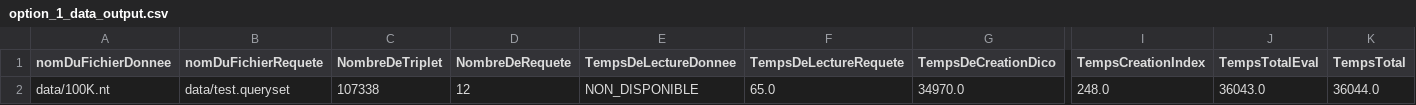
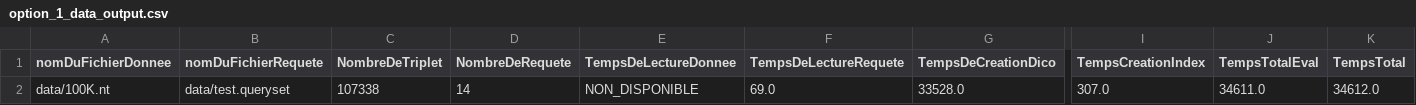
Before and after one commit to qingygggmlr6l/Beaugett, a CSV file: qengine-master/output/option_1_data_output.csv, drawn as a sheet; only a part is shown, gaps mark what is left out; the diff names each change by its address in the sheet, - before the commit and + after, or states it on an @@ line.

```diff
--- a/qengine-master/output/option_1_data_output.csv
+++ b/qengine-master/output/option_1_data_output.csv
-D2 (NombreDeRequete): 12
+D2 (NombreDeRequete): 14
-F2 (TempsDeLectureRequete): 65.0
+F2 (TempsDeLectureRequete): 69.0
-G2 (TempsDeCreationDico): 34970.0
+G2 (TempsDeCreationDico): 33528.0
-I2 (TempsCreationIndex): 248.0
+I2 (TempsCreationIndex): 307.0
-J2 (TempsTotalEval): 36043.0
+J2 (TempsTotalEval): 34611.0
-K2 (TempsTotal): 36044.0
+K2 (TempsTotal): 34612.0
```
Also changed, not shown: 5 other files.
